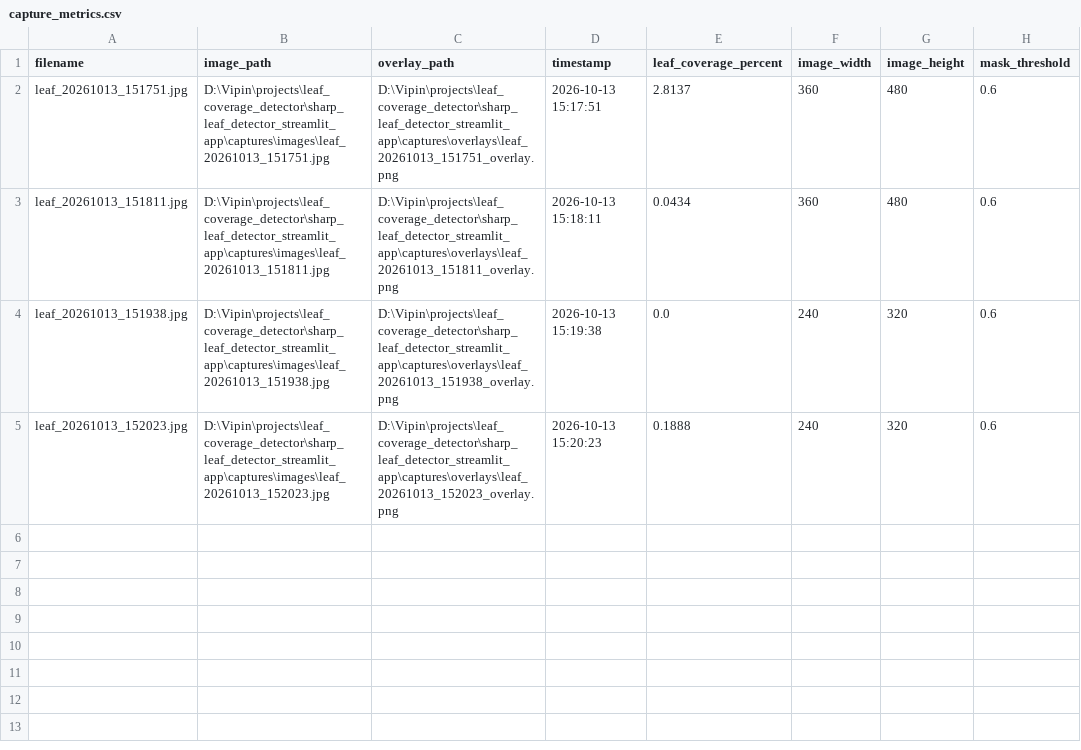
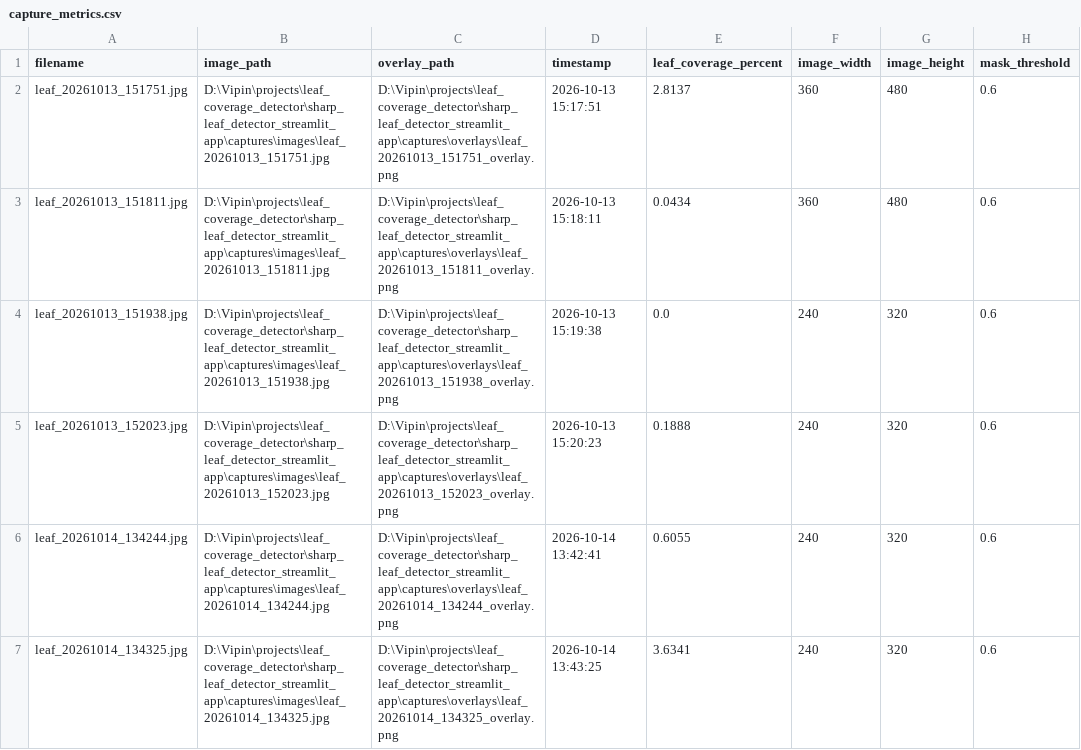
Before and after one commit to vipinpmcl/leaf_coverage_detector, a CSV file: sharp_leaf_detector_streamlit_app/captures/capture_metrics.csv, drawn as a sheet.

Commit message:
Updated Live capture tab to save bad/fair images

```diff
--- a/sharp_leaf_detector_streamlit_app/captures/capture_metrics.csv
+++ b/sharp_leaf_detector_streamlit_app/captures/capture_metrics.csv
@@ -5 +5,3 @@ leaf_20261013_151938.jpg,D:\Vipin\projects\leaf_coverage_detector\sharp_leaf_det
 leaf_20261013_152023.jpg,D:\Vipin\projects\leaf_coverage_detector\sharp_leaf_detector_streamlit_app\captures\images\leaf_20261013_152023.jpg,D:\Vipin\projects\leaf_coverage_detector\sharp_leaf_detector_streamlit_app\captures\overlays\leaf_20261013_152023_overlay.png,2026-10-13 15:20:23,0.1888,240,320,0.6
+leaf_20261014_134244.jpg,D:\Vipin\projects\leaf_coverage_detector\sharp_leaf_detector_streamlit_app\captures\images\leaf_20261014_134244.jpg,D:\Vipin\projects\leaf_coverage_detector\sharp_leaf_detector_streamlit_app\captures\overlays\leaf_20261014_134244_overlay.png,2026-10-14 13:42:41,0.6055,240,320,0.6
+leaf_20261014_134325.jpg,D:\Vipin\projects\leaf_coverage_detector\sharp_leaf_detector_streamlit_app\captures\images\leaf_20261014_134325.jpg,D:\Vipin\projects\leaf_coverage_detector\sharp_leaf_detector_streamlit_app\captures\overlays\leaf_20261014_134325_overlay.png,2026-10-14 13:43:25,3.6341,240,320,0.6
```
Also changed, not shown: 11 other files.
